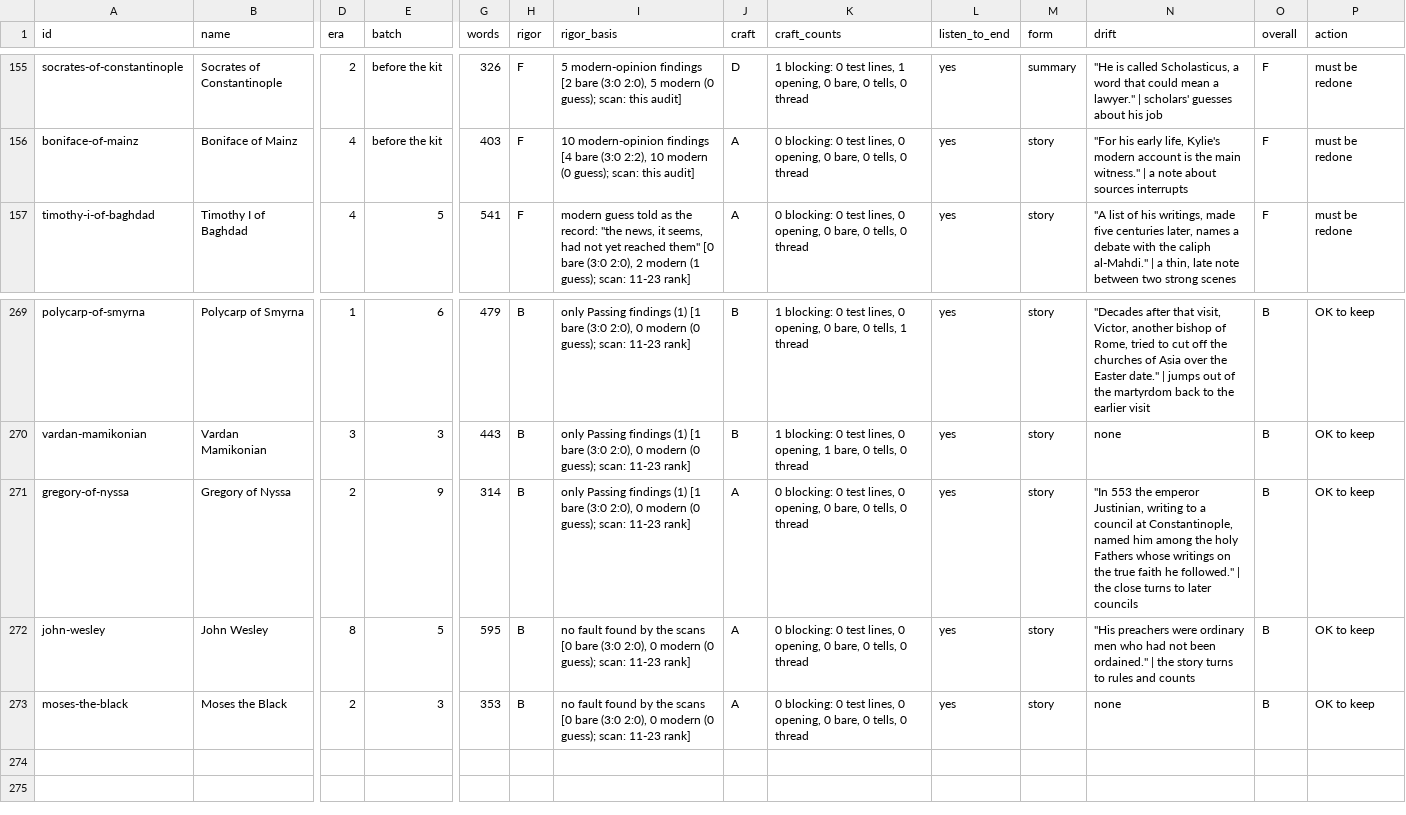
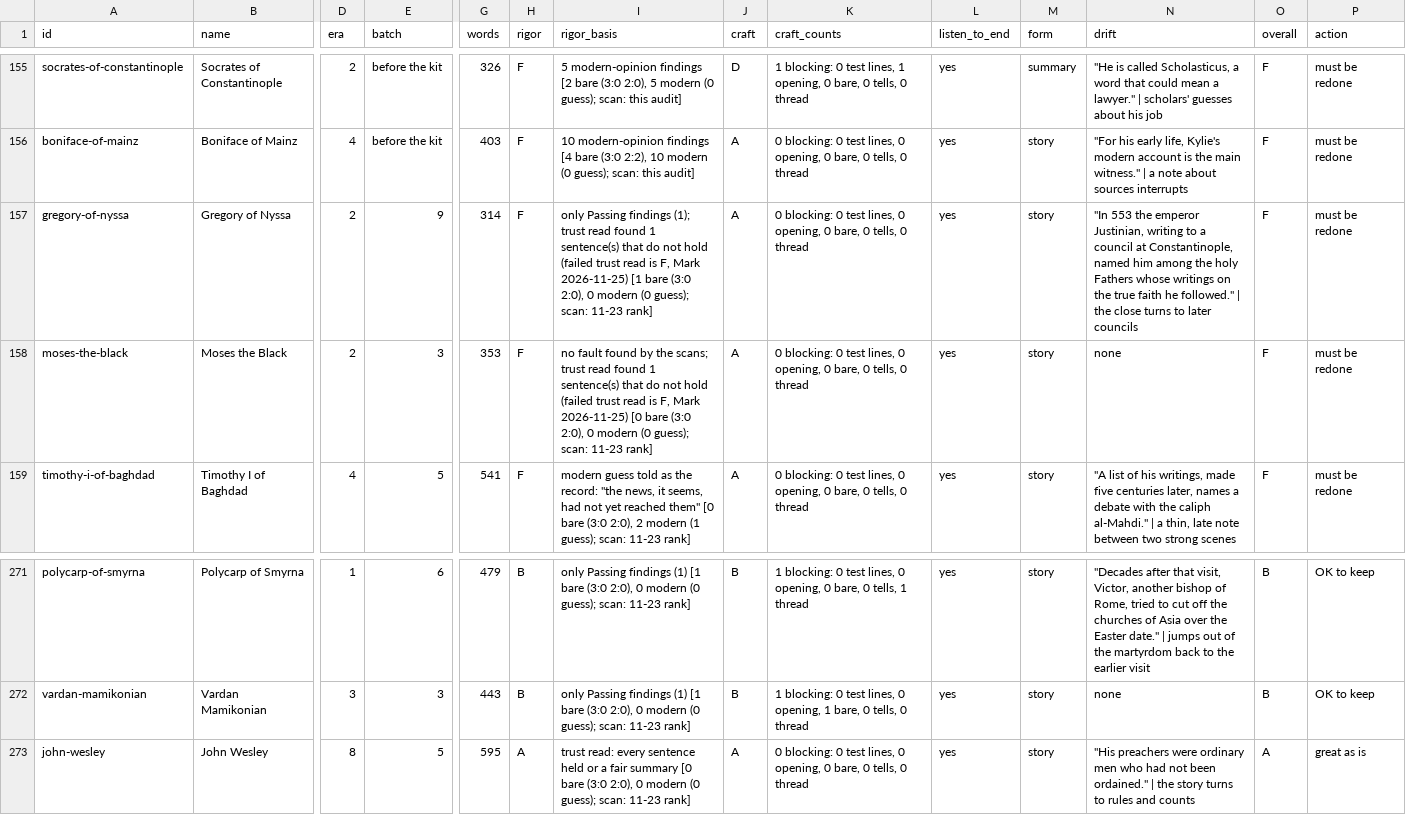
Before and after one commit to mchadwick25-droid/CIC-Project, a CSV file: Build/Ministry/Operations/Audits/2026-11-25_person-council-grades/Grades.csv, drawn as a sheet; only a part is shown, gaps mark what is left out; removed rows and columns are numbered as before the commit, all else as after; rows hold the shown columns only; the diff names each change by its address in the sheet, - before the commit and + after, or states it on an @@ line.

```diff
--- a/Build/Ministry/Operations/Audits/2026-11-25_person-council-grades/Grades.csv
+++ b/Build/Ministry/Operations/Audits/2026-11-25_person-council-grades/Grades.csv
+row 157: gregory-of-nyssa | Gregory of Nyssa | 2 | 9 | 314 | F | only Passing findings (1); trust read found 1 sentence(s) that do not hold (failed trust read is F, Mark 2026-11-25) [1 bare (3:0 2:0), 0 modern (0 guess); scan: 11-23 rank] | A | 0 blocking: 0 test lines, 0 opening, 0 bare, 0 tells, 0 thread | yes | story | "In 553 the emperor Justinian, writing to a council at Constantinople, named him among the holy Fathers whose writings on the true faith he followed." | the close turns to later councils | F | must be redone
+row 158: moses-the-black | Moses the Black | 2 | 3 | 353 | F | no fault found by the scans; trust read found 1 sentence(s) that do not hold (failed trust read is F, Mark 2026-11-25) [0 bare (3:0 2:0), 0 modern (0 guess); scan: 11-23 rank] | A | 0 blocking: 0 test lines, 0 opening, 0 bare, 0 tells, 0 thread | yes | story | none | F | must be redone
-row 271: gregory-of-nyssa | Gregory of Nyssa | 2 | 9 | 314 | B | only Passing findings (1) [1 bare (3:0 2:0), 0 modern (0 guess); scan: 11-23 rank] | A | 0 blocking: 0 test lines, 0 opening, 0 bare, 0 tells, 0 thread | yes | story | "In 553 the emperor Justinian, writing to a council at Constantinople, named him among the holy Fathers whose writings on the true faith he followed." | the close turns to later councils | B | OK to keep
-H273 (rigor): B
+H273 (rigor): A
-I273 (rigor_basis): no fault found by the scans [0 bare…
+I273 (rigor_basis): trust read: every sentence held or a fair summary [0 bare…
-O273 (overall): B
+O273 (overall): A
-P273 (action): OK to keep
+P273 (action): great as is
-row 273: moses-the-black | Moses the Black | 2 | 3 | 353 | B | no fault found by the scans [0 bare (3:0 2:0), 0 modern (0 guess); scan: 11-23 rank] | A | 0 blocking: 0 test lines, 0 opening, 0 bare, 0 tells, 0 thread | yes | story | none | B | OK to keep
```
Also changed, not shown: Build/Ministry/Operations/Audits/2026-11-25_person-council-grades/Rebuild_Order.csv, 5 other files.
